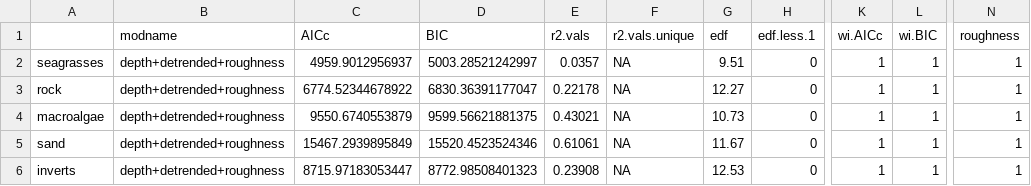
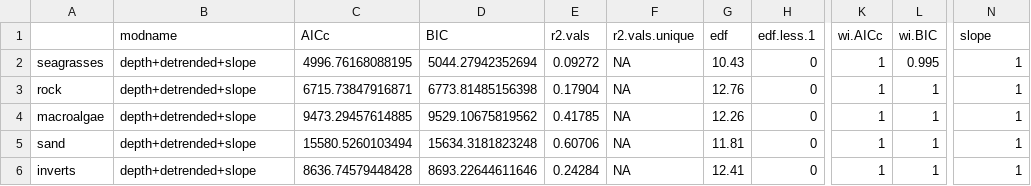
Before and after one commit to UWA-Marine-Ecology-Group-students/GC_Chapter2_Habitat_Spatial_Predictions, a CSV file: output/SWC/SouthWest.all.mod.fits.csv, drawn as a sheet; only a part is shown, gaps mark what is left out; the diff names each change by its address in the sheet, - before the commit and + after, or states it on an @@ line.

```diff
--- a/output/SWC/SouthWest.all.mod.fits.csv
+++ b/output/SWC/SouthWest.all.mod.fits.csv
-N1: roughness
+N1: slope
-B2:B6 (modname): depth+detrended+roughness
+B2:B6 (modname): depth+detrended+slope
-C2 (AICc): 4959.9012956937
+C2 (AICc): 4996.76168088195
-D2 (BIC): 5003.28521242997
+D2 (BIC): 5044.27942352694
-E2 (r2.vals): 0.0357
+E2 (r2.vals): 0.09272
-G2 (edf): 9.51
+G2 (edf): 10.43
-L2 (wi.BIC): 1
+L2 (wi.BIC): 0.995
-C3 (AICc): 6774.52344678922
+C3 (AICc): 6715.73847916871
-D3 (BIC): 6830.36391177047
+D3 (BIC): 6773.81485156398
-E3 (r2.vals): 0.22178
+E3 (r2.vals): 0.17904
-G3 (edf): 12.27
+G3 (edf): 12.76
-C4 (AICc): 9550.6740553879
+C4 (AICc): 9473.29457614885
-D4 (BIC): 9599.56621881375
+D4 (BIC): 9529.10675819562
-E4 (r2.vals): 0.43021
+E4 (r2.vals): 0.41785
-G4 (edf): 10.73
+G4 (edf): 12.26
-C5 (AICc): 15467.2939895849
+C5 (AICc): 15580.5260103494
-D5 (BIC): 15520.4523524346
+D5 (BIC): 15634.3181823248
-E5 (r2.vals): 0.61061
+E5 (r2.vals): 0.60706
-G5 (edf): 11.67
+G5 (edf): 11.81
-C6 (AICc): 8715.97183053447
+C6 (AICc): 8636.74579448428
-D6 (BIC): 8772.98508401323
+D6 (BIC): 8693.22644611646
-E6 (r2.vals): 0.23908
+E6 (r2.vals): 0.24284
-G6 (edf): 12.53
+G6 (edf): 12.41
```
Also changed, not shown: output/SWC/correlation-table.csv, 17 other files.
